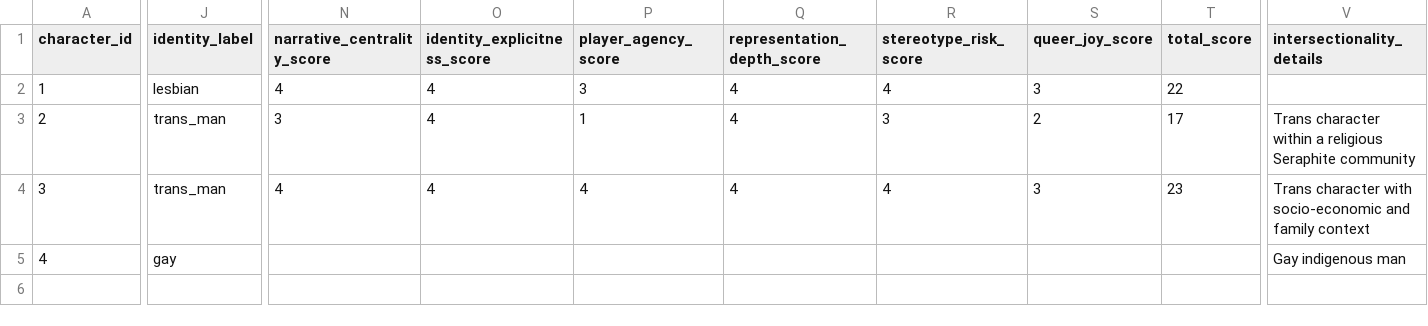
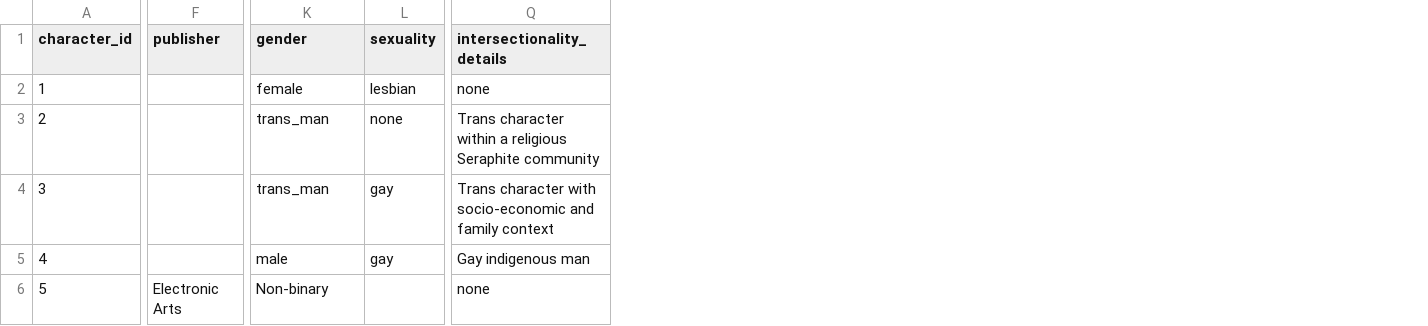
Before and after one commit to renanuhoh-crypto/queer-video-game-character-atlas, a CSV file: src/data/atlas_seed_dataset.csv, drawn as a sheet; only a part is shown, gaps mark what is left out; removed rows and columns are numbered as before the commit, all else as after; rows hold the shown columns only; the diff names each change by its address in the sheet, - before the commit and + after, or states it on an @@ line.

Commit message:
update atlas dataset

```diff
--- a/src/data/atlas_seed_dataset.csv
+++ b/src/data/atlas_seed_dataset.csv
+column F (publisher), empty
+column L (sexuality), rows 2-5: lesbian | none | gay | gay
-column N (narrative_centrality_score), rows 2-4: 4 | 3 | 4
-column O (identity_explicitness_score), rows 2-4: all 4
-column P (player_agency_score), rows 2-4: 3 | 1 | 4
-column Q (representation_depth_score), rows 2-4: all 4
-column R (stereotype_risk_score), rows 2-4: 4 | 3 | 4
-column S (queer_joy_score), rows 2-4: 3 | 2 | 3
-column T (total_score), rows 2-4: 22 | 17 | 23
-K1: identity_label
+K1: gender
-K2 (gender): lesbian
+K2 (gender): female
-Q2 (intersectionality_details): (empty)
+Q2 (intersectionality_details): none
-K5 (gender): gay
+K5 (gender): male
+row 6: 5 | Electronic Arts | Non-binary |  | none
```
